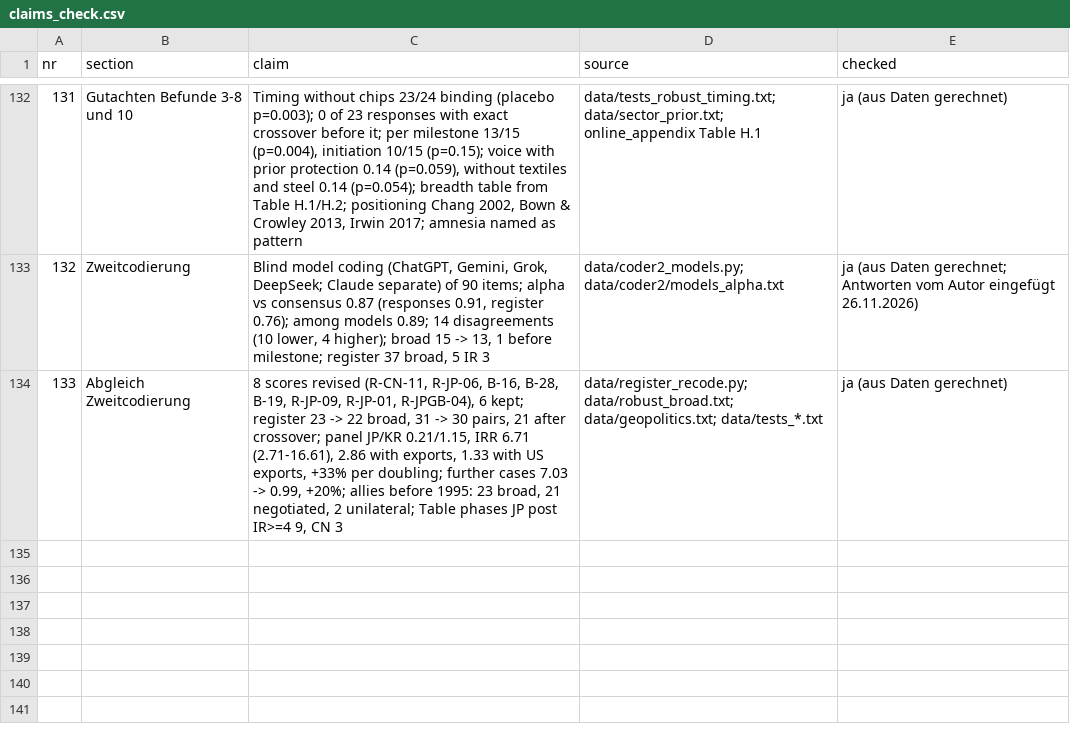
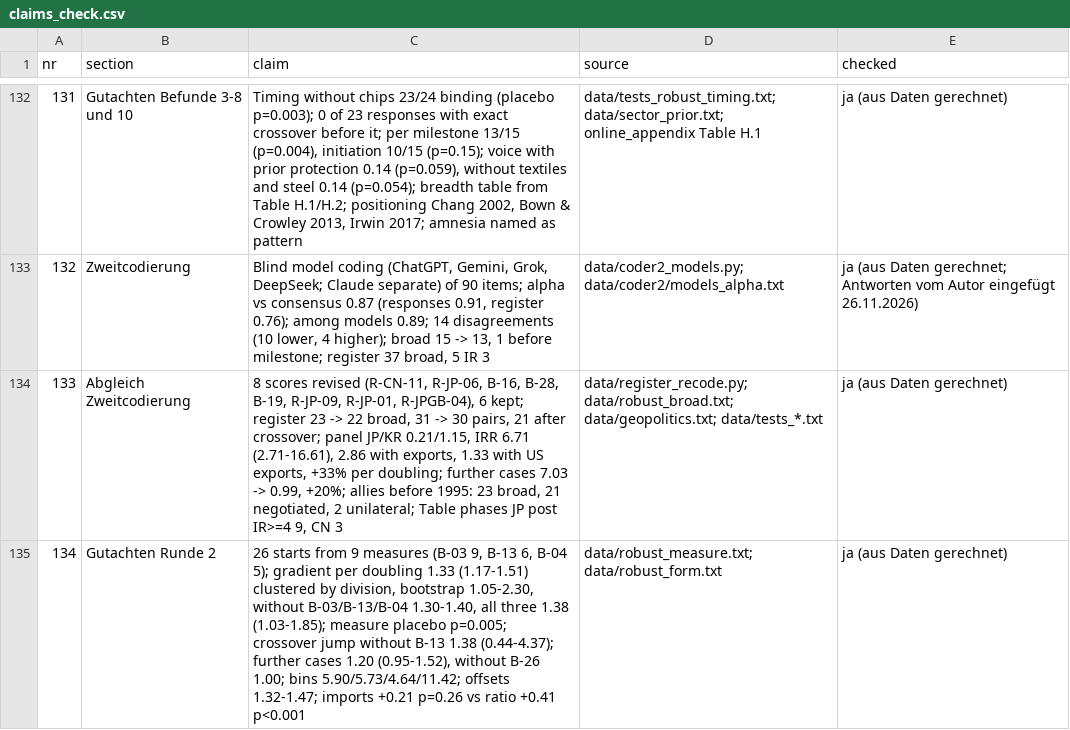
Before and after one commit to wfhungerland/AMNESIA, a CSV file: manuscript/claims_check.csv, drawn as a sheet; only a part is shown, gaps mark what is left out.

```diff
--- a/manuscript/claims_check.csv
+++ b/manuscript/claims_check.csv
@@ -134 +134,2 @@ nr,section,claim,source,checked
 133,Abgleich Zweitcodierung,"8 scores revised (R-CN-11, R-JP-06, B-16, B-28, B-19, R-JP-09, R-JP-01, R-JPGB-04), 6 kept; register 23 -> 22 broad, 31 -> 30 pairs, 21 after crossover; panel JP/KR 0.21/1.15, IRR 6.71 (2.71-16.61), 2.86 with exports, 1.33 with US exports, +33% per doubling; further cases 7.03 -> 0.99, +20%; allies before 1995: 23 broad, 21 negotiated, 2 unilateral; Table phases JP post IR>=4 9, CN 3",data/register_recode.py; data/robust_broad.txt; data/geopolitics.txt; data/tests_*.txt,ja (aus Daten gerechnet)
+134,Gutachten Runde 2,"26 starts from 9 measures (B-03 9, B-13 6, B-04 5); gradient per doubling 1.33 (1.17-1.51) clustered by division, bootstrap 1.05-2.30, without B-03/B-13/B-04 1.30-1.40, all three 1.38 (1.03-1.85); measure placebo p=0.005; crossover jump without B-13 1.38 (0.44-4.37); further cases 1.20 (0.95-1.52), without B-26 1.00; bins 5.90/5.73/4.64/11.42; offsets 1.32-1.47; imports +0.21 p=0.26 vs ratio +0.41 p<0.001",data/robust_measure.txt; data/robust_form.txt,ja (aus Daten gerechnet)
```
Also changed, not shown: 11 other files.
